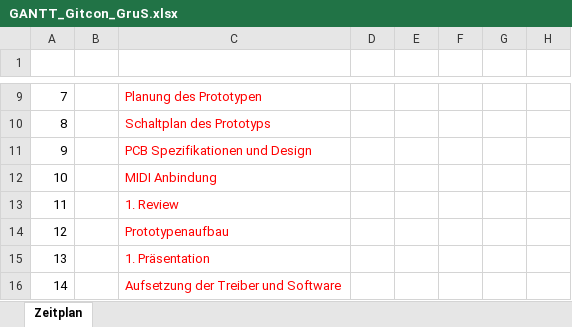
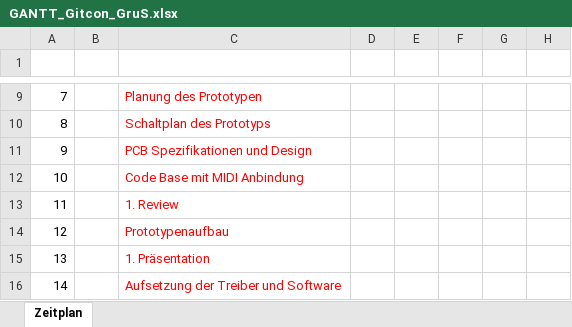
Before and after one commit to s-grundner/MTAP-MIDI-Guitar-Converter, an Excel workbook: documentation/GANTT_Gitcon_GruS.xlsx, sheet Zeitplan, drawn as a sheet; only a part is shown, gaps mark what is left out; values as stored, in another font and other column widths than the file's, no borders; the diff names each change by its address in the sheet, - before the commit and + after, or states it on an @@ line.

```diff
--- a/documentation/GANTT_Gitcon_GruS.xlsx (sheet Zeitplan)
+++ b/documentation/GANTT_Gitcon_GruS.xlsx (sheet Zeitplan)
-C12: MIDI Anbindung
+C12: Code Base mit MIDI Anbindung
```
Also changed, not shown: 5 other files.
